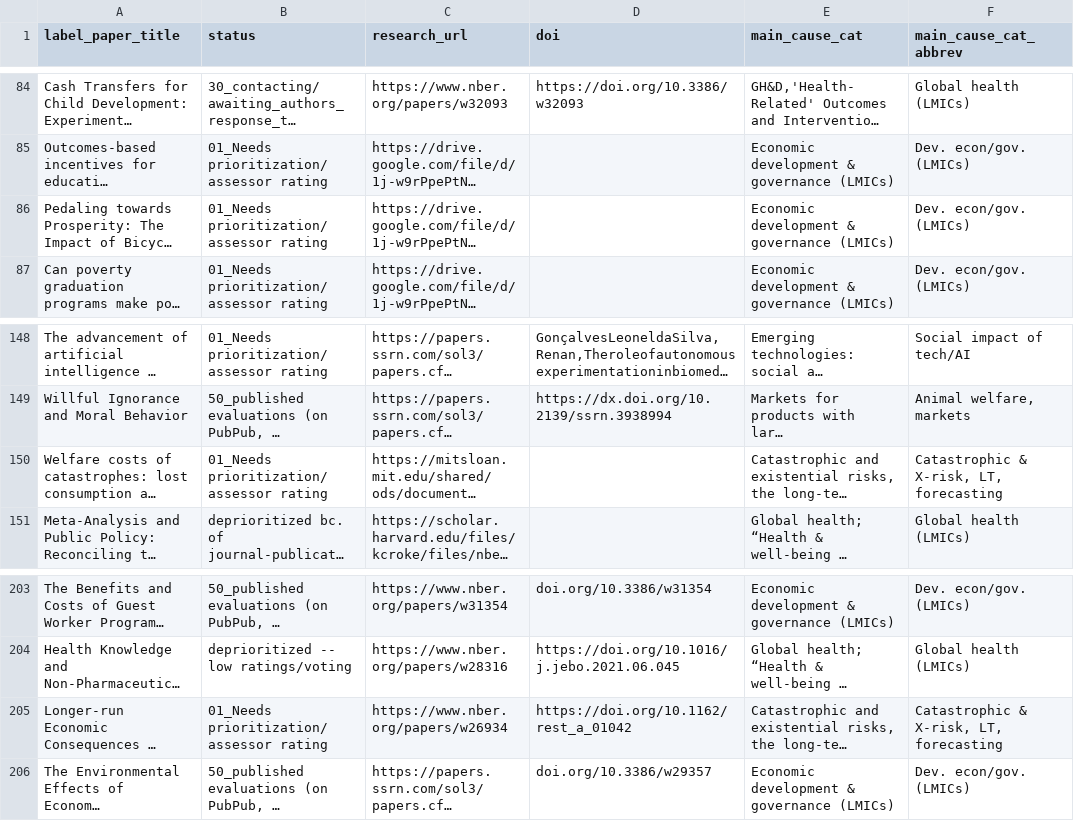
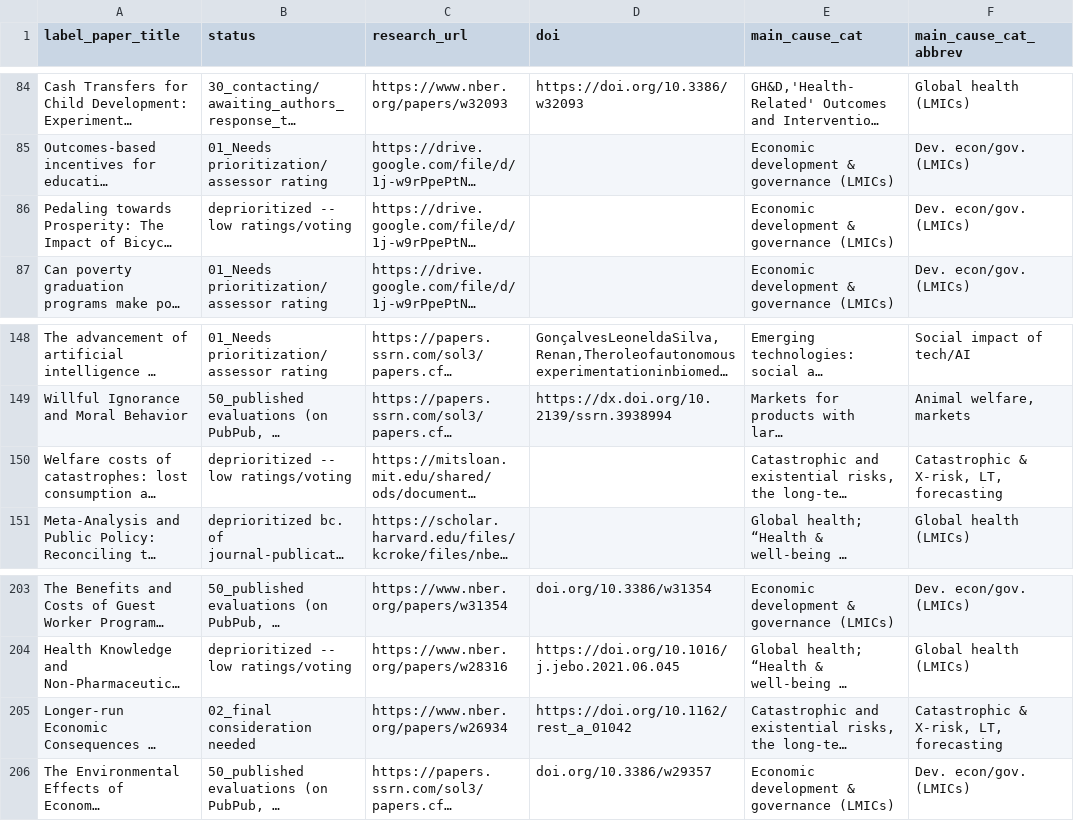
Before and after one commit to unjournal/unjournaldata, a CSV file: data/research.csv, drawn as a sheet; only a part is shown, gaps mark what is left out; long unchanged cells end in …; the diff names each change by its address in the sheet, - before the commit and + after, or states it on an @@ line.

```diff
--- a/data/research.csv
+++ b/data/research.csv
-B86 (status): 01_Needs prioritization/assessor rating
+B86 (status): deprioritized -- low ratings/voting
-B150 (status): 01_Needs prioritization/assessor rating
+B150 (status): deprioritized -- low ratings/voting
-B205 (status): 01_Needs prioritization/assessor rating
+B205 (status): 02_final consideration needed
```
